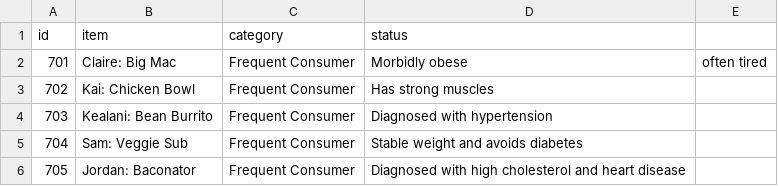
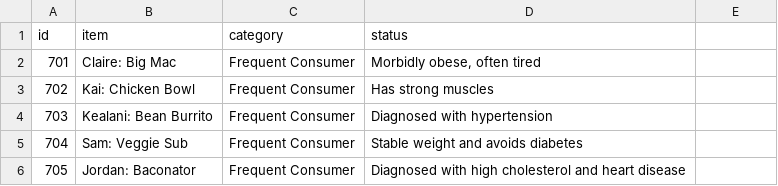
Before and after one commit to celtuman559-eng/Fast-food-study, a CSV file: fast_food_impact_vault.csv, drawn as a sheet; the diff names each change by its address in the sheet, - before the commit and + after, or states it on an @@ line.

Commit message:
Update fast_food_impact_vault.csv

```diff
--- a/fast_food_impact_vault.csv
+++ b/fast_food_impact_vault.csv
-D2 (status): Morbidly obese
+D2 (status): Morbidly obese, often tired
-E2: often tired
+E2: (empty)
```
